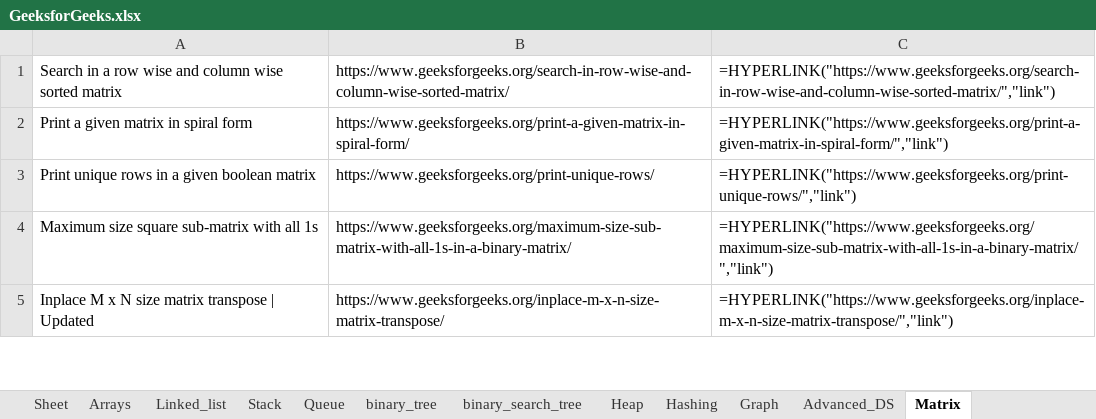
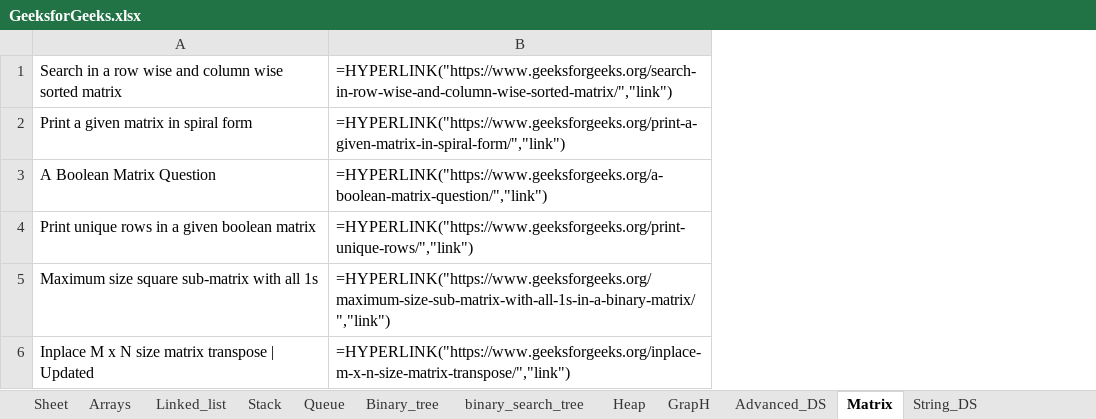
Before and after one commit to adityamatt/ScrapingGeeksforGeeks, an Excel workbook: GeeksforGeeks.xlsx, sheet Matrix, drawn as a sheet; only a part is shown; values as stored, in another font and other column widths than the file's, no borders; formulas without a stored value are shown as written; removed rows and columns are numbered as before the commit, all else as after; the diff covers the shown part only; the diff names each change by its address in the sheet, - before the commit and + after, or states it on an @@ line.

Commit message:
Final Example,Excel has scraped geeksforgeeks for better Reading

```diff
--- a/GeeksforGeeks.xlsx (sheet Matrix)
+++ b/GeeksforGeeks.xlsx (sheet Matrix)
-sheet tab: binary_tree
+sheet tab: Binary_tree
-sheet tab: Hashing
+sheet tab: GrapH
-sheet tab: Graph
+sheet tab: String_DS
-column B, rows 1-5: https://www.geeksforgeeks.org/search-in-row-wise-and-column-wise-sorted-matrix/ | https://www.geeksforgeeks.org/print-a-given-matrix-in-spiral-form/ | https://www.geeksforgeeks.org/print-unique-rows/ | https://www.geeksforgeeks.org/maximum-size-sub-matrix-with-all-1s-in-a-binary-matrix/ | https://www.geeksforgeeks.org/inplace-m-x-n-size-matrix-transpose/
+row 3: A Boolean Matrix Question | =HYPERLINK("https://www.geeksforgeeks.org/a-boolean-matrix-question/","link")
```
Also changed, not shown: 11 added rows elsewhere in this sheet, sheet GrapH, sheet Arrays, sheet Advanced_DS, sheet Stack, sheet Binary_tree, sheet Queue, 3 more sheets, 2 other files.
